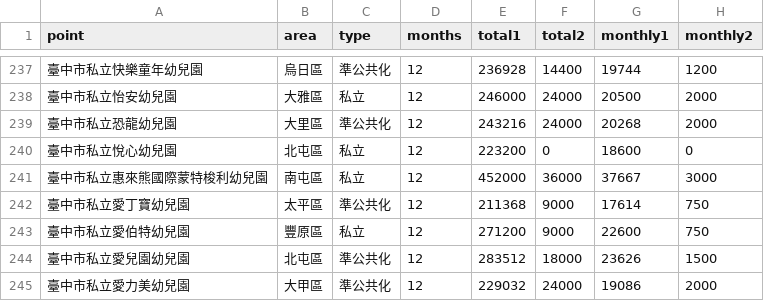
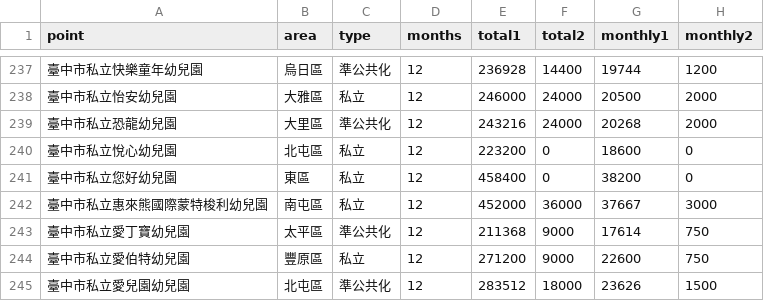
Before and after one commit to kiang/ap.ece.moe.edu.tw, a CSV file: data/summary1/臺中市/2.csv, drawn as a sheet; only a part is shown, gaps mark what is left out; the shorter side is filled out with more unchanged rows.

```diff
--- a/data/summary1/臺中市/2.csv
+++ b/data/summary1/臺中市/2.csv
@@ -240,2 +240,3 @@ point,area,type,months,total1,total2,monthly1,monthly2
 臺中市私立悅心幼兒園,北屯區,私立,12,223200,0,18600,0
+臺中市私立您好幼兒園,東區,私立,12,458400,0,38200,0
 臺中市私立惠來熊國際蒙特梭利幼兒園,南屯區,私立,12,452000,36000,37667,3000
```
Also changed, not shown: data/summary1/臺中市/3.csv, data/summary1/臺中市/4.csv, 14 other files.
